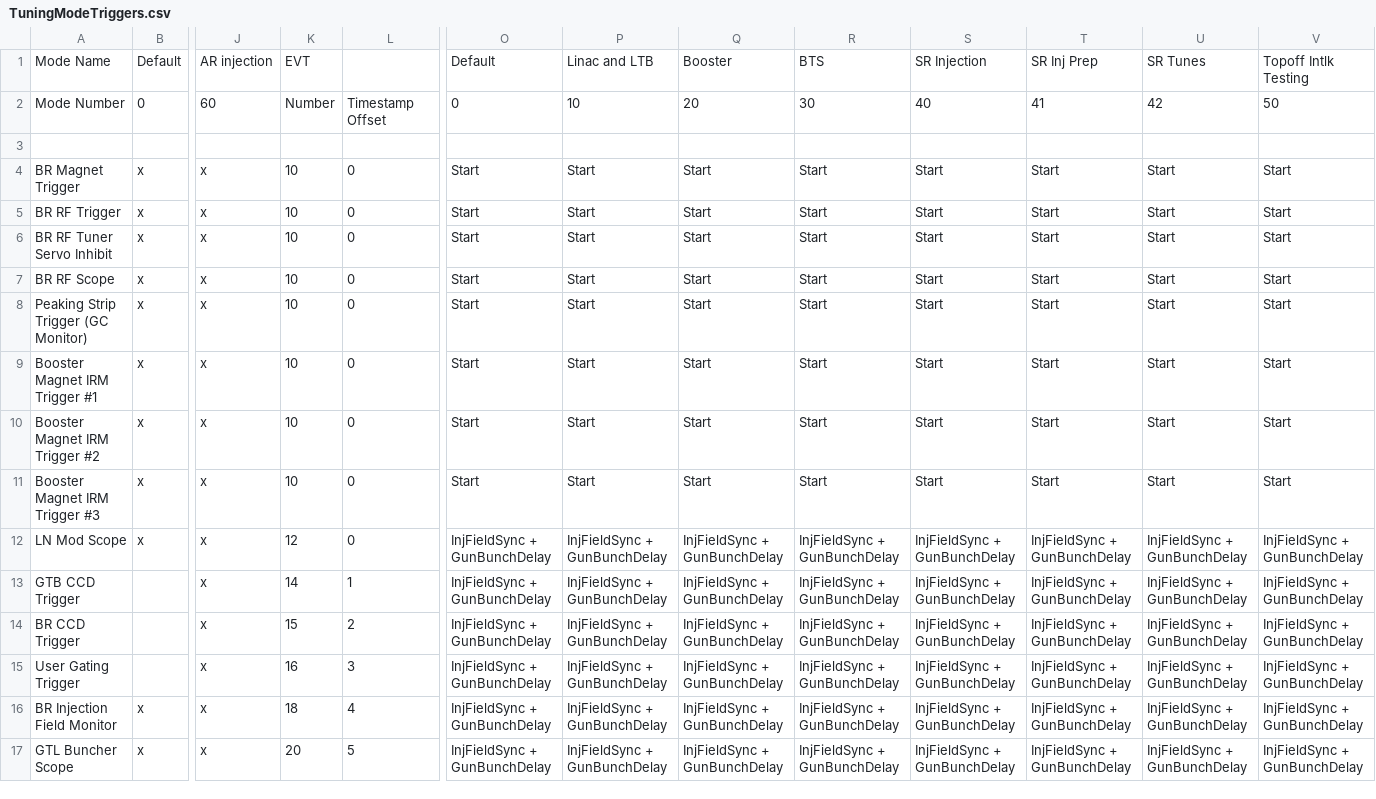
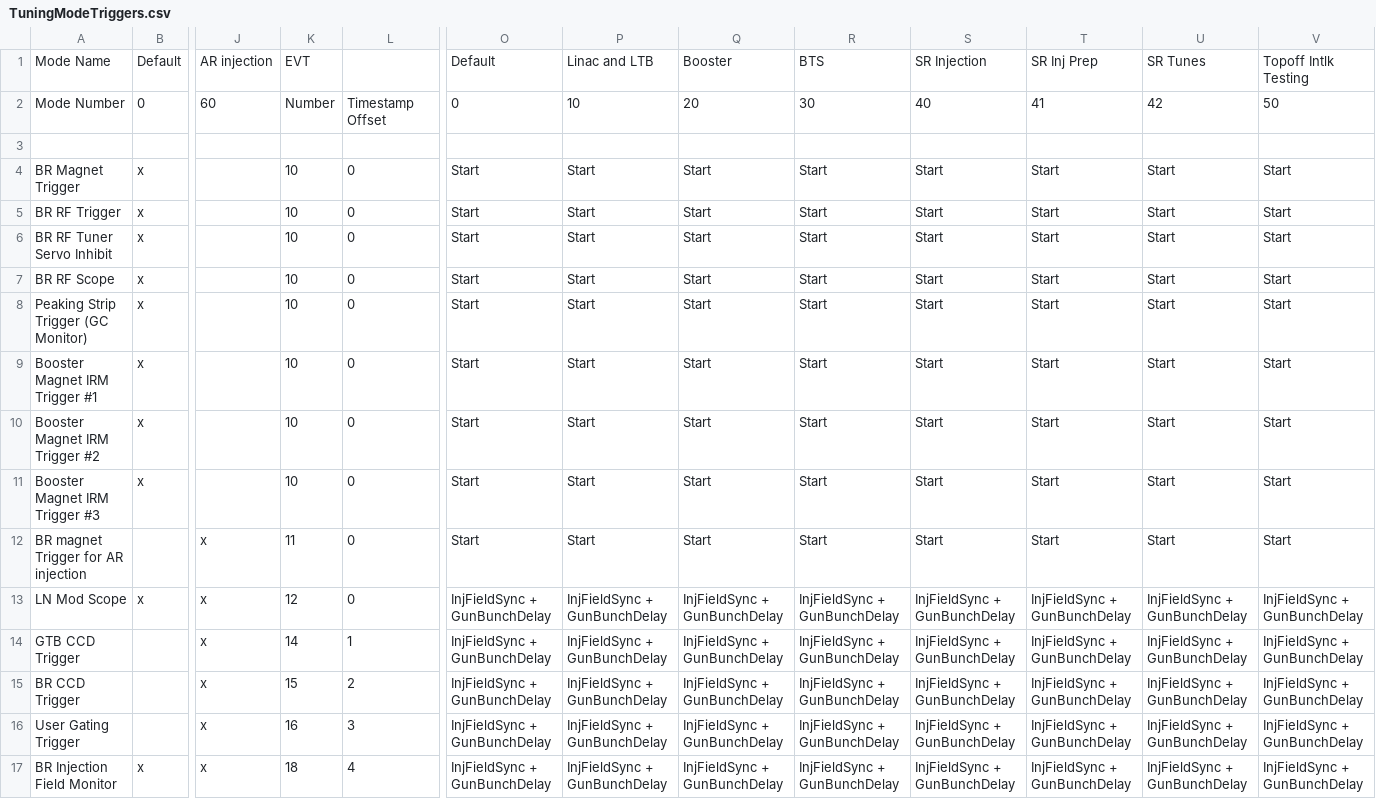
Before and after one commit to BerkeleyLab/siocDualTiming, a CSV file: timingApp/src/TuningModeTriggers.csv, drawn as a sheet; only a part is shown, gaps mark what is left out; the shorter side is filled out with more unchanged rows; rows hold the shown columns only; the diff covers the shown part only; the diff names each change by its address in the sheet, - before the commit and + after, or states it on an @@ line.

```diff
--- a/timingApp/src/TuningModeTriggers.csv
+++ b/timingApp/src/TuningModeTriggers.csv
-J4:J11: x
+J4:J11: (empty)
+row 12: BR magnet Trigger for AR injection |  | x | 11 | 0 | Start | Start | Start | Start | Start | Start | Start | Start
```
Also changed, not shown: 29 edited cells elsewhere in this file.
